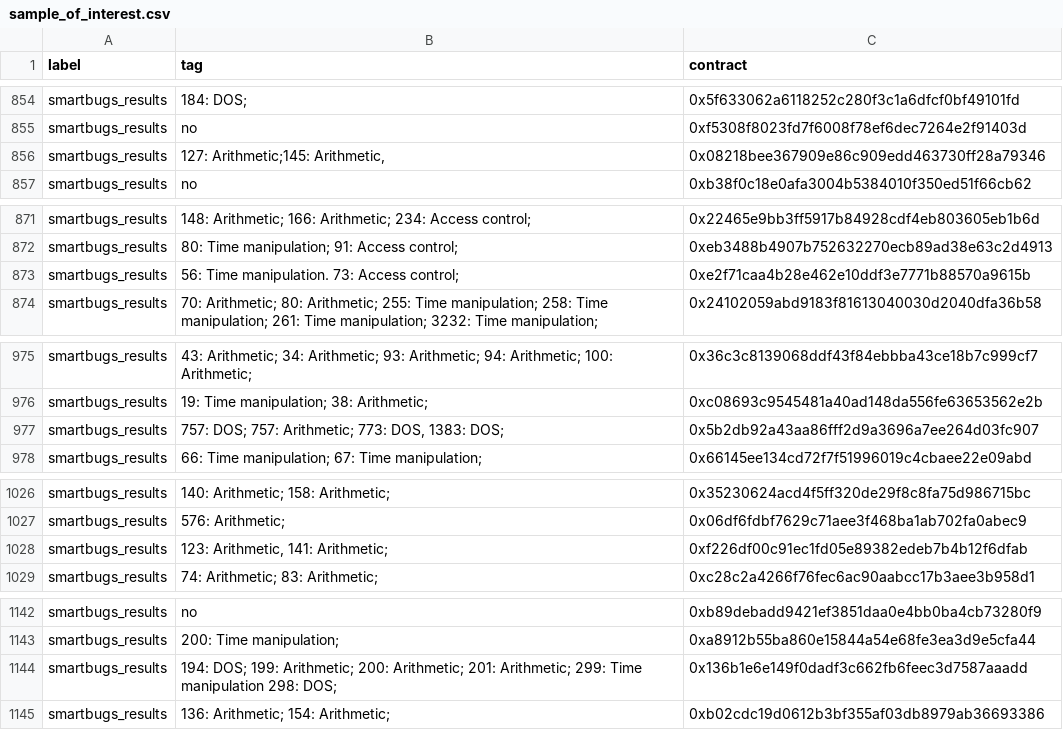
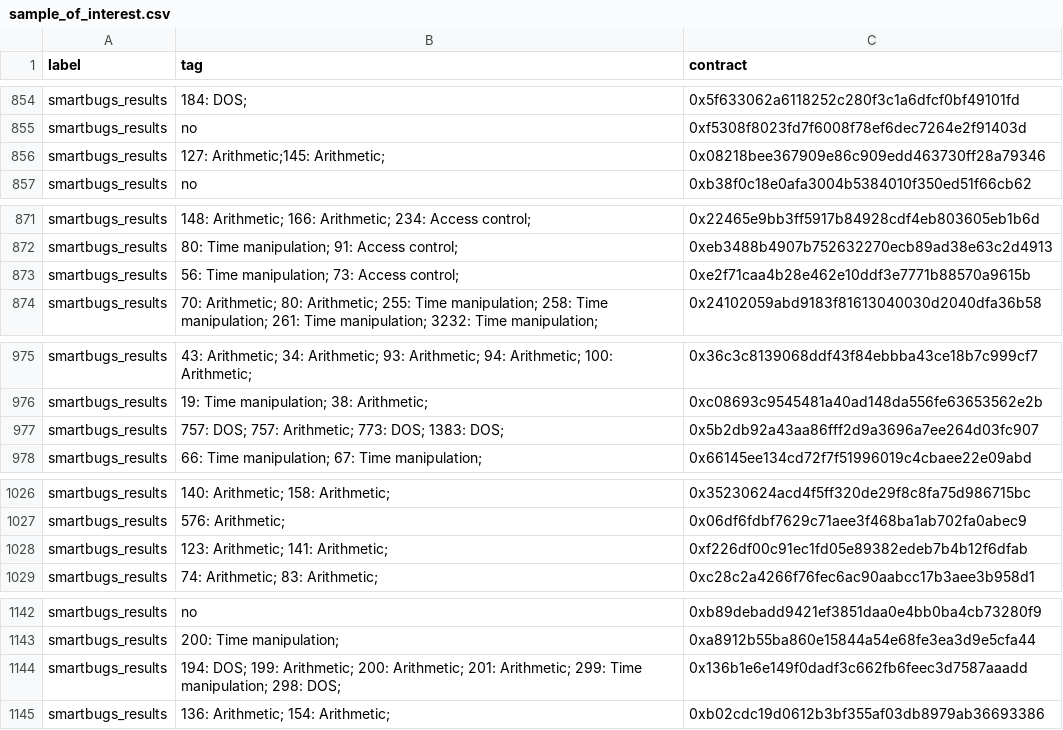
Before and after one commit to NoOne2949/evaluating_smart_contract_detection_tools, a CSV file: csvs/sample_of_interest.csv, drawn as a sheet; only a part is shown, gaps mark what is left out; the diff covers the shown part only.

```diff
--- a/csvs/sample_of_interest.csv
+++ b/csvs/sample_of_interest.csv
@@ -855,3 +855,3 @@ smartbugs_results,184: DOS;,0x5f633062a6118252c280f3c1a6dfcf0bf49101fd
 smartbugs_results,no,0xf5308f8023fd7f6008f78ef6dec7264e2f91403d
-smartbugs_results,"127: Arithmetic;145: Arithmetic,",0x08218bee367909e86c909edd463730ff28a79346
+smartbugs_results,127: Arithmetic;145: Arithmetic;,0x08218bee367909e86c909edd463730ff28a79346
 smartbugs_results,no,0xb38f0c18e0afa3004b5384010f350ed51f66cb62
@@ -872,3 +872,3 @@ smartbugs_results,148: Arithmetic; 166: Arithmetic; 234: Access control;,0x22465
 smartbugs_results,80: Time manipulation; 91: Access control;,0xeb3488b4907b752632270ecb89ad38e63c2d4913
-smartbugs_results,56: Time manipulation. 73: Access control;,0xe2f71caa4b28e462e10ddf3e7771b88570a9615b
+smartbugs_results,56: Time manipulation; 73: Access control;,0xe2f71caa4b28e462e10ddf3e7771b88570a9615b
 smartbugs_results,70: Arithmetic; 80: Arithmetic; 255: Time manipulation; 258: Time manipulation; 261: Time manipulation; 3232: Time manipulation;,0x24102059abd9183f81613040030d2040dfa36b58
@@ -976,3 +976,3 @@ smartbugs_results,43: Arithmetic; 34: Arithmetic; 93: Arithmetic; 94: Arithmetic
 smartbugs_results,19: Time manipulation; 38: Arithmetic;,0xc08693c9545481a40ad148da556fe63653562e2b
-smartbugs_results,"757: DOS; 757: Arithmetic; 773: DOS, 1383: DOS;",0x5b2db92a43aa86fff2d9a3696a7ee264d03fc907
+smartbugs_results,757: DOS; 757: Arithmetic; 773: DOS; 1383: DOS;,0x5b2db92a43aa86fff2d9a3696a7ee264d03fc907
 smartbugs_results,66: Time manipulation; 67: Time manipulation;,0x66145ee134cd72f7f51996019c4cbaee22e09abd
@@ -1027,3 +1027,3 @@ smartbugs_results,140:  Arithmetic; 158: Arithmetic;,0x35230624acd4f5ff320de29f8
 smartbugs_results,576: Arithmetic;,0x06df6fdbf7629c71aee3f468ba1ab702fa0abec9
-smartbugs_results,"123: Arithmetic, 141: Arithmetic;",0xf226df00c91ec1fd05e89382edeb7b4b12f6dfab
+smartbugs_results,123: Arithmetic; 141: Arithmetic;,0xf226df00c91ec1fd05e89382edeb7b4b12f6dfab
 smartbugs_results,74: Arithmetic; 83: Arithmetic;,0xc28c2a4266f76fec6ac90aabcc17b3aee3b958d1
@@ -1143,3 +1143,3 @@ smartbugs_results,no,0xb89debadd9421ef3851daa0e4bb0ba4cb73280f9
 smartbugs_results,200: Time manipulation;,0xa8912b55ba860e15844a54e68fe3ea3d9e5cfa44
-smartbugs_results,194: DOS; 199: Arithmetic; 200: Arithmetic; 201: Arithmetic; 299: Time manipulation 298: DOS;,0x136b1e6e149f0dadf3c662fb6feec3d7587aaadd
+smartbugs_results,194: DOS; 199: Arithmetic; 200: Arithmetic; 201: Arithmetic; 299: Time manipulation; 298: DOS;,0x136b1e6e149f0dadf3c662fb6feec3d7587aaadd
 smartbugs_results,136: Arithmetic; 154: Arithmetic;,0xb02cdc19d0612b3bf355af03db8979ab36693386
```
Also changed, not shown: 22 edited cells elsewhere in this file.
